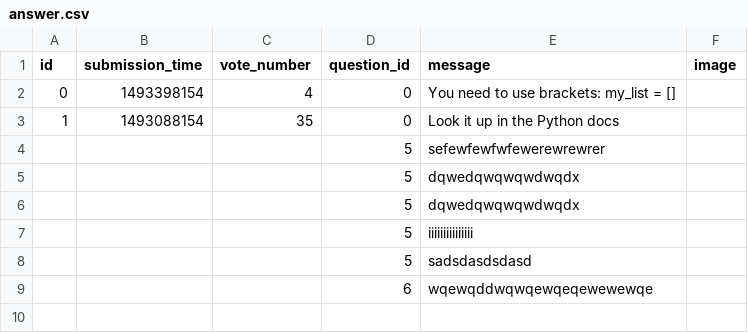
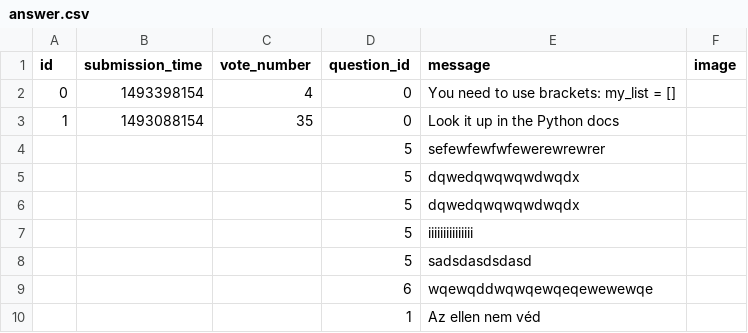
Before and after one commit to MelathStofi/ask-mate-python, a CSV file: sample_data/answer.csv, drawn as a sheet.

```diff
--- a/sample_data/answer.csv
+++ b/sample_data/answer.csv
@@ -9 +9,4 @@ id,submission_time,vote_number,question_id,message,image
 ,,,6,wqewqddwqwqewqeqewewewqe,
+,,,1,"Az ellen nem véd
+
+",
```
Also changed, not shown: 2 other files.
